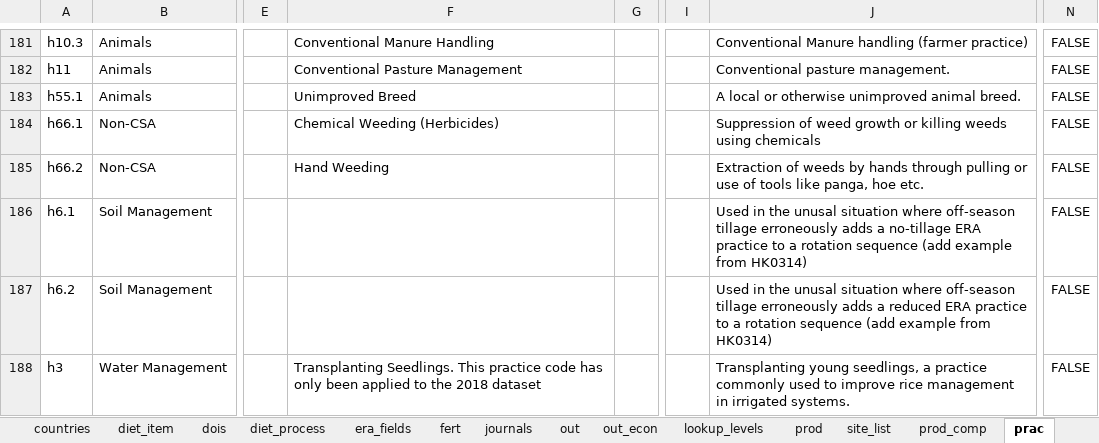
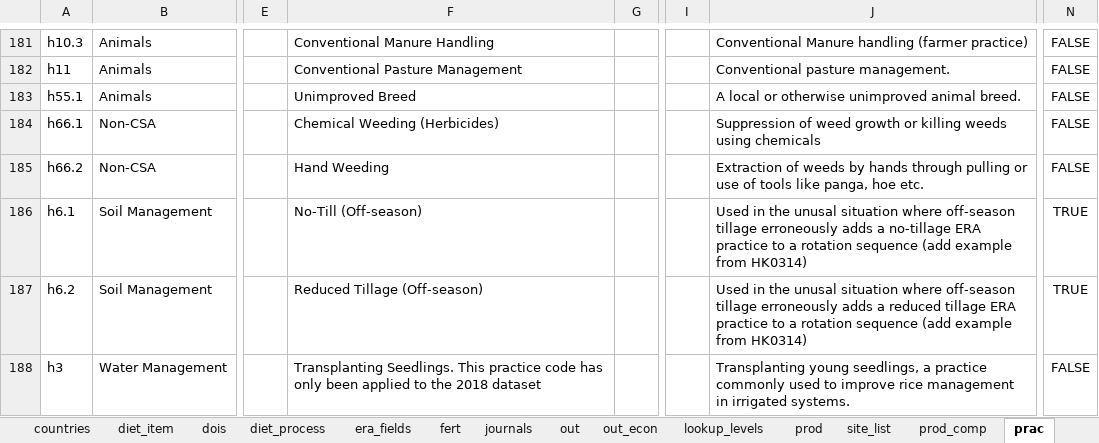
Before and after one commit to peetmate/era_codes, an Excel workbook: era_master_sheet.xlsx, sheet prac, drawn as a sheet; only a part is shown, gaps mark what is left out; values as stored, in another font and other column widths than the file's, no borders; conditional formats not drawn; the diff names each change by its address in the sheet, - before the commit and + after, or states it on an @@ line.

Commit message:
New terms added Off season tillage set to depreciated

```diff
--- a/era_master_sheet.xlsx (sheet prac)
+++ b/era_master_sheet.xlsx (sheet prac)
-F186: (empty)
+F186: No-Till (Off-season)
-N186:N187: FALSE
+N186:N187: TRUE
-F187: (empty)
+F187: Reduced Tillage (Off-season)
-J187: …a reduced ERA practice…
+J187: …a reduced tillage ERA practice…
```
Also changed, not shown: sheet lookup_levels, sheet vars, sheet journals.
